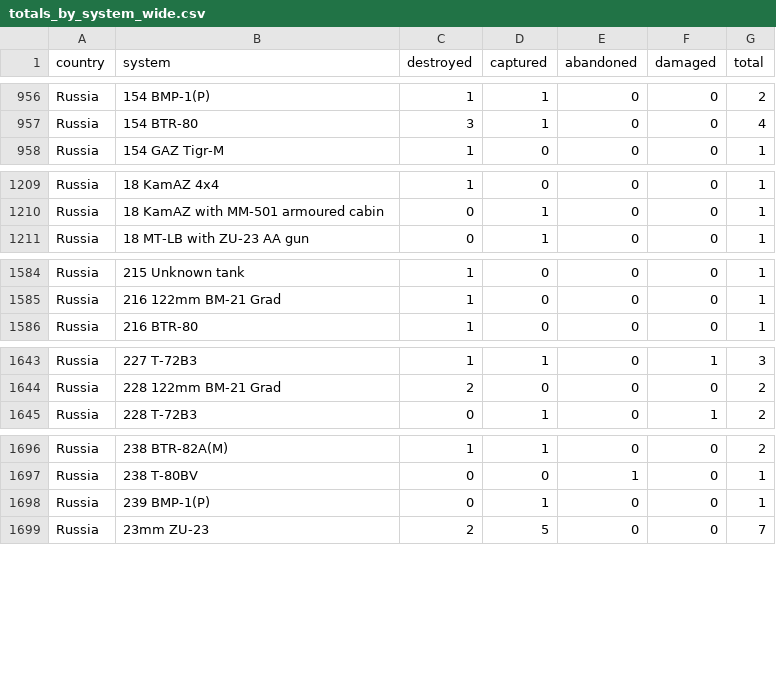
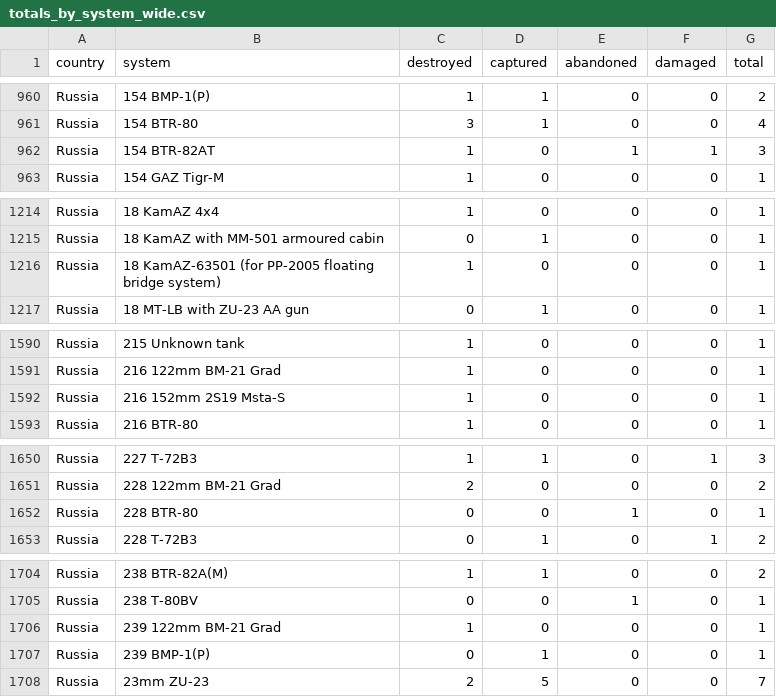
Before and after one commit to scarnecchia/oryx_data, a CSV file: totals_by_system_wide.csv, drawn as a sheet; only a part is shown, gaps mark what is left out; the diff covers the shown part only.

```diff
--- a/totals_by_system_wide.csv
+++ b/totals_by_system_wide.csv
@@ -957,2 +961,3 @@ Russia,154 BMP-1(P),1,1,0,0,2
 Russia,154 BTR-80,3,1,0,0,4
+Russia,154 BTR-82AT,1,0,1,1,3
 Russia,154 GAZ Tigr-M,1,0,0,0,1
@@ -1210,2 +1215,3 @@ Russia,18 KamAZ 4x4,1,0,0,0,1
 Russia,18 KamAZ with MM-501 armoured cabin,0,1,0,0,1
+Russia,18 KamAZ-63501 (for PP-2005 floating bridge system),1,0,0,0,1
 Russia,18 MT-LB with ZU-23 AA gun,0,1,0,0,1
@@ -1585,2 +1591,3 @@ Russia,215 Unknown tank,1,0,0,0,1
 Russia,216 122mm BM-21 Grad,1,0,0,0,1
+Russia,216 152mm 2S19 Msta-S,1,0,0,0,1
 Russia,216 BTR-80,1,0,0,0,1
@@ -1644,2 +1651,3 @@ Russia,227 T-72B3,1,1,0,1,3
 Russia,228 122mm BM-21 Grad,2,0,0,0,2
+Russia,228 BTR-80,0,0,1,0,1
 Russia,228 T-72B3,0,1,0,1,2
@@ -1697,2 +1705,3 @@ Russia,238 BTR-82A(M),1,1,0,0,2
 Russia,238 T-80BV,0,0,1,0,1
+Russia,239 122mm BM-21 Grad,1,0,0,0,1
 Russia,239 BMP-1(P),0,1,0,0,1
```
Also changed, not shown: 16 added rows and 47 edited cells elsewhere in this file, daily_count.csv, event_abandoned.csv, 5 other files.
